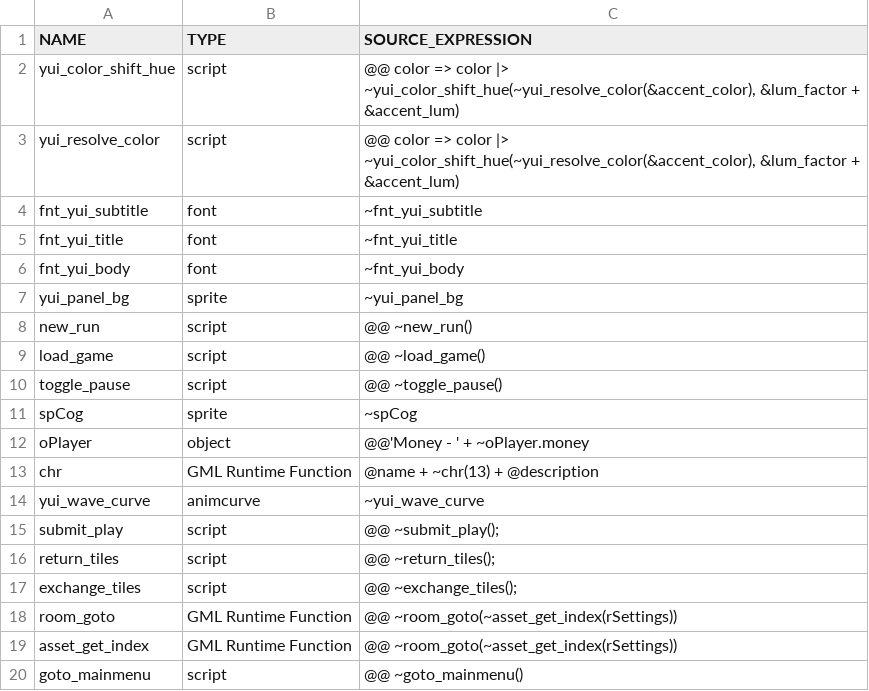
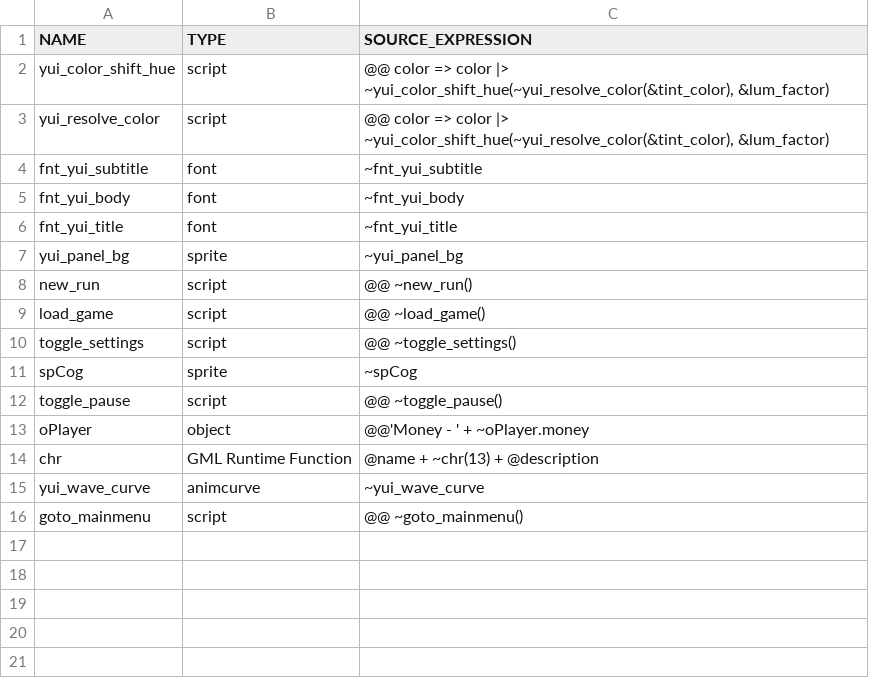
Before and after one commit to flowershoppe/Scramble, a CSV file: datafiles/logs/yui_asset_use_log.csv, drawn as a sheet.

```diff
--- a/datafiles/logs/yui_asset_use_log.csv
+++ b/datafiles/logs/yui_asset_use_log.csv
@@ -1,7 +1,7 @@
 NAME, TYPE, SOURCE_EXPRESSION
-yui_color_shift_hue, script, "@@ color => color |> ~yui_color_shift_hue(~yui_resolve_color(&accent_color), &lum_factor + &accent_lum)"
-yui_resolve_color, script, "@@ color => color |> ~yui_color_shift_hue(~yui_resolve_color(&accent_color), &lum_factor + &accent_lum)"
+yui_color_shift_hue, script, "@@ color => color |> ~yui_color_shift_hue(~yui_resolve_color(&tint_color), &lum_factor)"
+yui_resolve_color, script, "@@ color => color |> ~yui_color_shift_hue(~yui_resolve_color(&tint_color), &lum_factor)"
 fnt_yui_subtitle, font, "~fnt_yui_subtitle"
+fnt_yui_body, font, "~fnt_yui_body"
 fnt_yui_title, font, "~fnt_yui_title"
-fnt_yui_body, font, "~fnt_yui_body"
 yui_panel_bg, sprite, "~yui_panel_bg"
@@ -9,4 +9,5 @@ new_run, script, "@@ ~new_run()"
 load_game, script, "@@ ~load_game()"
+toggle_settings, script, "@@ ~toggle_settings()"
+spCog, sprite, "~spCog"
 toggle_pause, script, "@@ ~toggle_pause()"
-spCog, sprite, "~spCog"
 oPlayer, object, "@@'Money - ' + ~oPlayer.money"
@@ -14,7 +15,2 @@ chr, GML Runtime Function, "@name + ~chr(13) + @description"
 yui_wave_curve, animcurve, "~yui_wave_curve"
-submit_play, script, "@@ ~submit_play();"
-return_tiles, script, "@@ ~return_tiles();"
-exchange_tiles, script, "@@ ~exchange_tiles();"
-room_goto, GML Runtime Function, "@@ ~room_goto(~asset_get_index(rSettings))"
-asset_get_index, GML Runtime Function, "@@ ~room_goto(~asset_get_index(rSettings))"
 goto_mainmenu, script, "@@ ~goto_mainmenu()"
```
Also changed, not shown: 33 other files.
